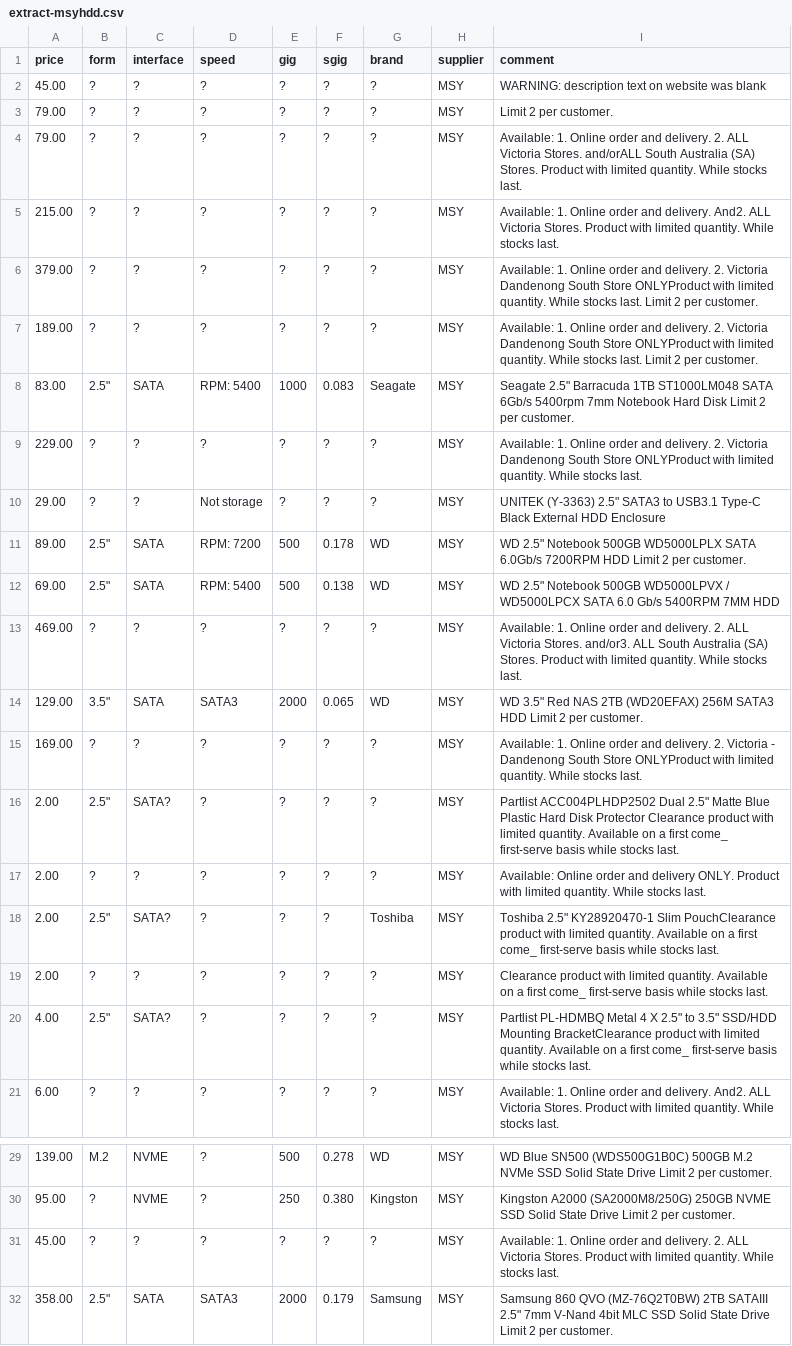
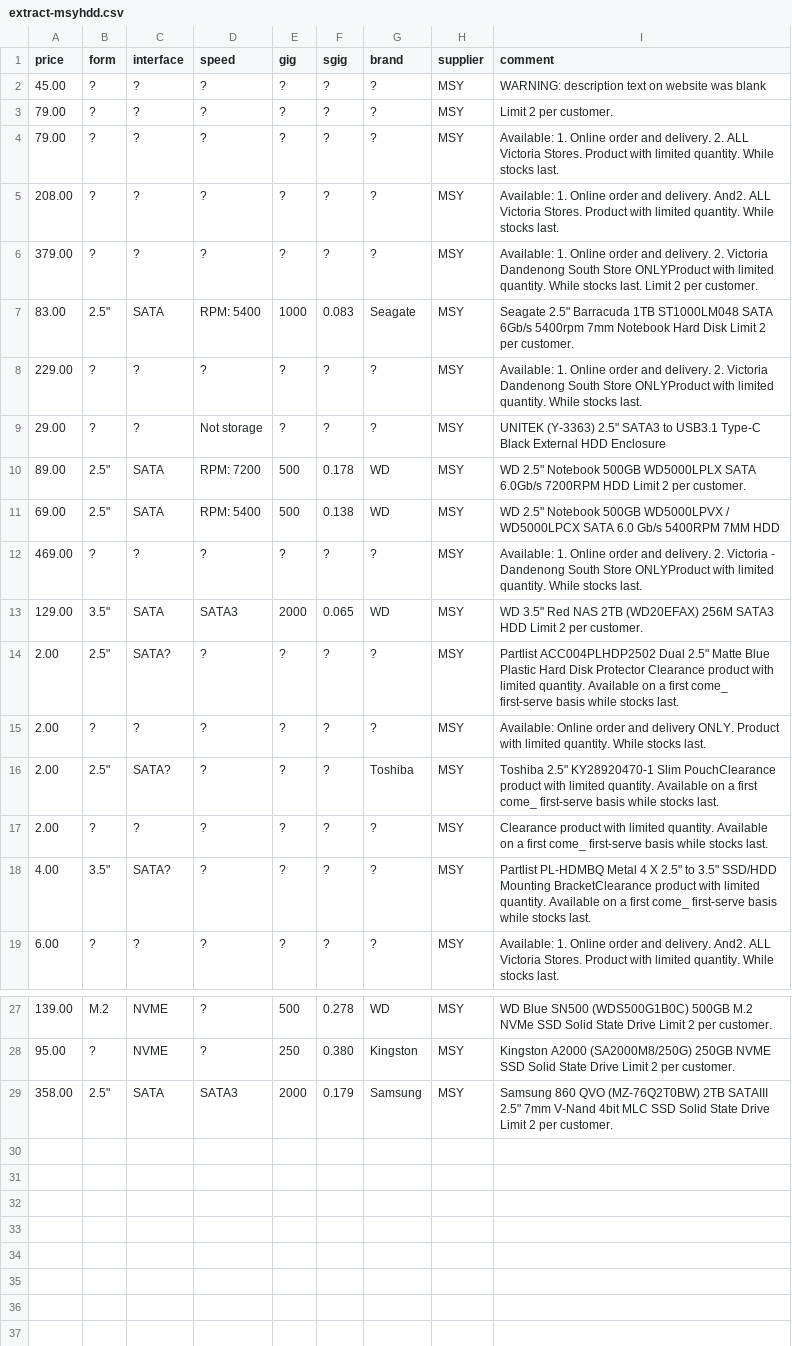
Before and after one commit to hamishcoleman/scrape-storage-prices, a CSV file: extract-msyhdd.csv, drawn as a sheet; only a part is shown, gaps mark what is left out.

```diff
--- a/extract-msyhdd.csv
+++ b/extract-msyhdd.csv
@@ -3,6 +3,5 @@ price,form,interface,speed,gig,sgig,brand,supplier,comment
 79.00,?,?,?,?,?,?,MSY," Limit 2 per customer. "
-79.00,?,?,?,?,?,?,MSY,"Available: 1. Online order and delivery. 2. ALL Victoria Stores. and/orALL South Australia (SA) Stores. Product with limited quantity. While stocks last."
-215.00,?,?,?,?,?,?,MSY,"Available: 1. Online order and delivery. And2. ALL Victoria Stores. Product with limited quantity. While stocks last.  "
+79.00,?,?,?,?,?,?,MSY,"Available: 1. Online order and delivery. 2. ALL Victoria Stores. Product with limited quantity. While stocks last."
+208.00,?,?,?,?,?,?,MSY,"Available: 1. Online order and delivery. And2. ALL Victoria Stores. Product with limited quantity. While stocks last.  "
 379.00,?,?,?,?,?,?,MSY,"Available: 1. Online order and delivery. 2. Victoria Dandenong South Store ONLYProduct with limited quantity. While stocks last.  Limit 2 per customer. "
-189.00,?,?,?,?,?,?,MSY,"Available: 1. Online order and delivery. 2. Victoria Dandenong South Store ONLYProduct with limited quantity. While stocks last.   Limit 2 per customer. "
 83.00,"2.5""",SATA,"RPM:  5400",1000,0.083,Seagate,MSY,"Seagate 2.5"" Barracuda 1TB ST1000LM048 SATA 6Gb/s 5400rpm 7mm Notebook Hard Disk Limit 2 per customer. "
@@ -12,5 +11,4 @@ price,form,interface,speed,gig,sgig,brand,supplier,comment
 69.00,"2.5""",SATA,"RPM:  5400",500,0.138,WD,MSY," WD 2.5"" Notebook 500GB WD5000LPVX / WD5000LPCX SATA 6.0 Gb/s 5400RPM 7MM HDD"
-469.00,?,?,?,?,?,?,MSY,"Available: 1. Online order and delivery. 2. ALL Victoria Stores. and/or3. ALL South Australia (SA) Stores. Product with limited quantity. While stocks last."
+469.00,?,?,?,?,?,?,MSY,"Available: 1. Online order and delivery. 2. Victoria - Dandenong South Store ONLYProduct with limited quantity. While stocks last."
 129.00,"3.5""",SATA,SATA3,2000,0.065,WD,MSY,"WD 3.5"" Red NAS 2TB (WD20EFAX) 256M SATA3 HDD Limit 2 per customer. "
-169.00,?,?,?,?,?,?,MSY,"Available: 1. Online order and delivery. 2. Victoria - Dandenong South Store ONLYProduct with limited quantity. While stocks last."
 2.00,"2.5""",SATA?,?,?,?,?,MSY,"Partlist ACC004PLHDP2502 Dual 2.5"" Matte Blue Plastic Hard Disk Protector Clearance product with limited quantity. Available on a first come_ first-serve basis while stocks last."
@@ -19,3 +17,3 @@ price,form,interface,speed,gig,sgig,brand,supplier,comment
 2.00,?,?,?,?,?,?,MSY,"Clearance product with limited quantity. Available on a first come_ first-serve basis while stocks last."
-4.00,"2.5""",SATA?,?,?,?,?,MSY,"Partlist PL-HDMBQ Metal 4 X 2.5"" to 3.5"" SSD/HDD Mounting BracketClearance product with limited quantity. Available on a first come_ first-serve basis while stocks last."
+4.00,"3.5""",SATA?,?,?,?,?,MSY,"Partlist PL-HDMBQ Metal 4 X 2.5"" to 3.5"" SSD/HDD Mounting BracketClearance product with limited quantity. Available on a first come_ first-serve basis while stocks last."
 6.00,?,?,?,?,?,?,MSY,"Available: 1. Online order and delivery. And2. ALL Victoria Stores. Product with limited quantity. While stocks last."
@@ -30,3 +28,2 @@ price,form,interface,speed,gig,sgig,brand,supplier,comment
 95.00,?,NVME,?,250,0.380,Kingston,MSY,"Kingston A2000 (SA2000M8/250G) 250GB NVME SSD Solid State Drive Limit 2 per customer. "
-45.00,?,?,?,?,?,?,MSY,"Available: 1. Online order and delivery. 2. ALL Victoria Stores. Product with limited quantity. While stocks last."
 358.00,"2.5""",SATA,SATA3,2000,0.179,Samsung,MSY,"Samsung 860 QVO (MZ-76Q2T0BW) 2TB SATAIII 2.5"" 7mm V-Nand 4bit MLC SSD Solid State Drive Limit 2 per customer. "
```
Also changed, not shown: extract-cplstorage.csv, 28 other files.
